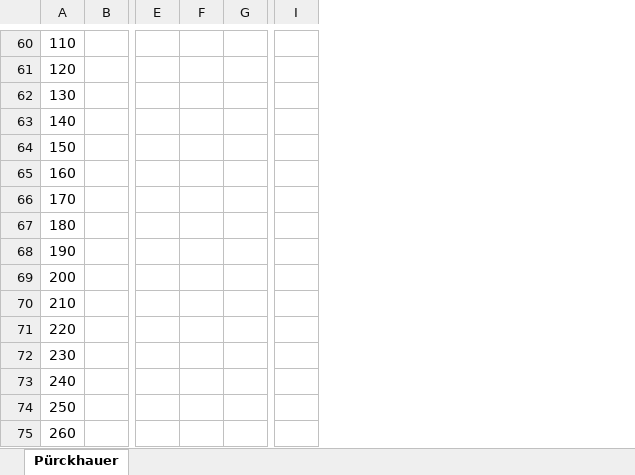
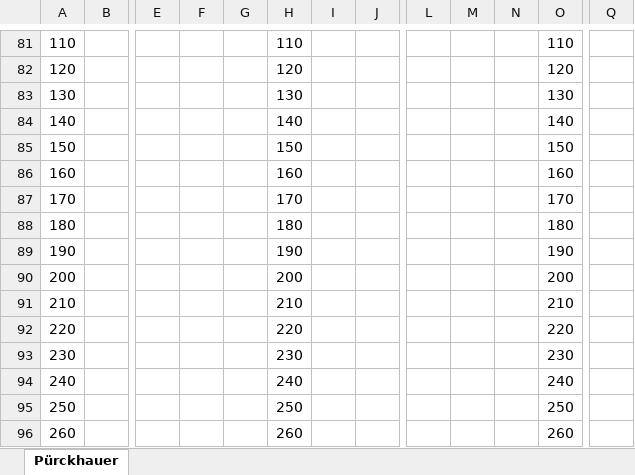
Before and after one commit to keltoskytoi/Envimaster-Geomorph, an Excel workbook: doc/Aufnahmebogen_Krater.xlsx, sheet Pürckhauer, drawn as a sheet; only a part is shown, gaps mark what is left out; values as stored, in another font and other column widths than the file's, no borders; addresses are those after the commit; the diff covers the shown part only; the diff names each change by its address in the sheet, - before the commit and + after, or states it on an @@ line.

```diff
--- a/doc/Aufnahmebogen_Krater.xlsx (sheet Pürckhauer)
+++ b/doc/Aufnahmebogen_Krater.xlsx (sheet Pürckhauer)
+column F, empty
+column G, empty
+column J, empty
+column L, empty
+column M, empty
+column N, empty
+column Q, empty
-H81: (empty)
+H81: 110
-O81: (empty)
+O81: 110
-H82: (empty)
+H82: 120
-O82: (empty)
+O82: 120
-H83: (empty)
+H83: 130
-O83: (empty)
+O83: 130
-H84: (empty)
+H84: 140
-O84: (empty)
+O84: 140
-H85: (empty)
+H85: 150
-O85: (empty)
+O85: 150
-H86: (empty)
+H86: 160
-O86: (empty)
+O86: 160
-H87: (empty)
+H87: 170
-O87: (empty)
+O87: 170
-H88: (empty)
+H88: 180
-O88: (empty)
+O88: 180
-H89: (empty)
+H89: 190
-O89: (empty)
+O89: 190
-H90: (empty)
+H90: 200
-O90: (empty)
+O90: 200
-H91: (empty)
+H91: 210
-O91: (empty)
+O91: 210
-H92: (empty)
+H92: 220
-O92: (empty)
+O92: 220
-H93: (empty)
+H93: 230
-O93: (empty)
+O93: 230
-H94: (empty)
+H94: 240
-O94: (empty)
+O94: 240
-H95: (empty)
+H95: 250
-O95: (empty)
+O95: 250
-H96: (empty)
+H96: 260
-O96: (empty)
+O96: 260
```
Also changed, not shown: 56 added rows, 35 removed rows, 49 edited cells and merged cells elsewhere in this sheet.
